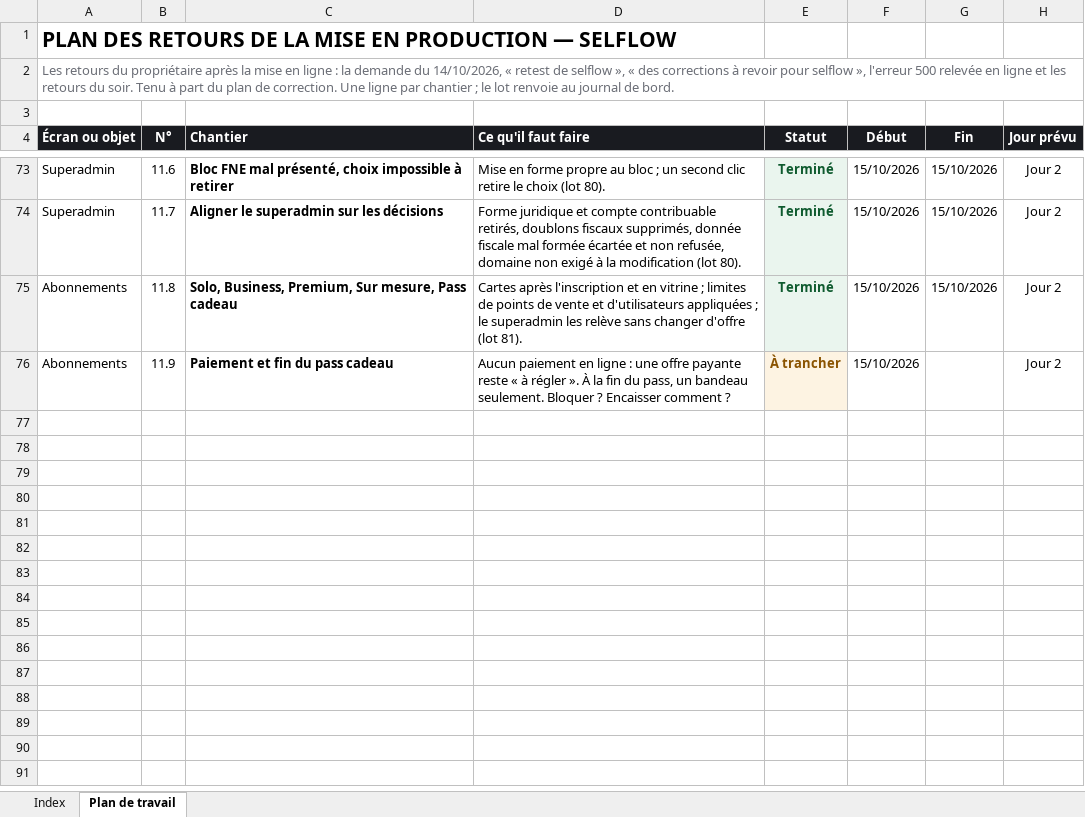
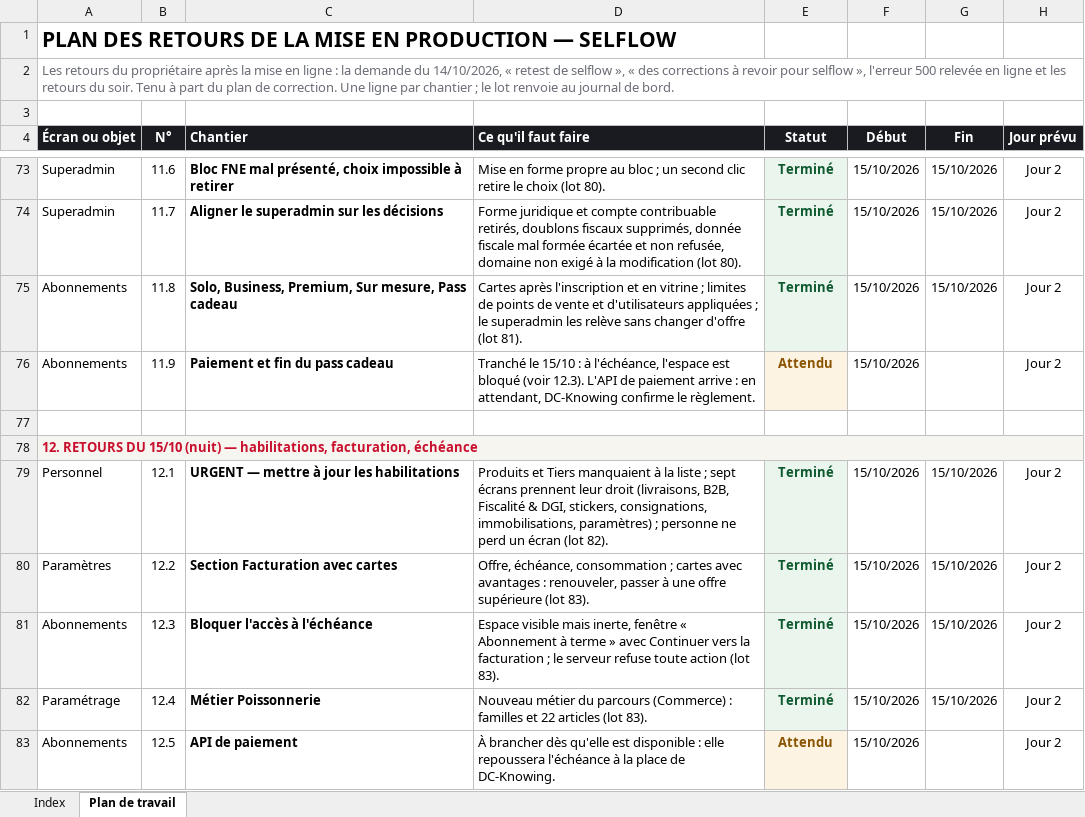
Before and after one commit to IT-dcknowing/Selflow, an Excel workbook: PLAN-RETOURS-PRODUCTION.xlsx, sheet Plan de travail, drawn as a sheet; only a part is shown, gaps mark what is left out; values as stored, in another font and other column widths than the file's, no borders; the diff names each change by its address in the sheet, - before the commit and + after, or states it on an @@ line.

```diff
--- a/PLAN-RETOURS-PRODUCTION.xlsx (sheet Plan de travail)
+++ b/PLAN-RETOURS-PRODUCTION.xlsx (sheet Plan de travail)
-D76 (Ce qu'il faut faire): Aucun paiement en ligne : une offre payante reste « à régler ». À la fin du pass, un bandeau seulement. Bloquer ? Encaisser comment ?
+D76 (Ce qu'il faut faire): Tranché le 15/10 : à l'échéance, l'espace est bloqué (voir 12.3). L'API de paiement arrive : en attendant, DC-Knowing confirme le règlement.
-E76 (Statut): À trancher
+E76 (Statut): Attendu
+row 77: (empty)
+row 78: 12. RETOURS DU 15/10 (nuit) — habilitations, facturation, échéance
+row 79: Personnel | 12.1 | URGENT — mettre à jour les habilitations | Produits et Tiers manquaient à la liste ; sept écrans prennent leur droit (livraisons, B2B, Fiscalité & DGI, stickers, consignations, immobilisations, paramètres) ; personne ne perd un écran (lot 82). | Terminé | 15/10/2026 | 15/10/2026 | Jour 2
+row 80: Paramètres | 12.2 | Section Facturation avec cartes | Offre, échéance, consommation ; cartes avec avantages : renouveler, passer à une offre supérieure (lot 83). | Terminé | 15/10/2026 | 15/10/2026 | Jour 2
+row 81: Abonnements | 12.3 | Bloquer l'accès à l'échéance | Espace visible mais inerte, fenêtre « Abonnement à terme » avec Continuer vers la facturation ; le serveur refuse toute action (lot 83). | Terminé | 15/10/2026 | 15/10/2026 | Jour 2
+row 82: Paramétrage | 12.4 | Métier Poissonnerie | Nouveau métier du parcours (Commerce) : familles et 22 articles (lot 83). | Terminé | 15/10/2026 | 15/10/2026 | Jour 2
+row 83: Abonnements | 12.5 | API de paiement | À brancher dès qu'elle est disponible : elle repoussera l'échéance à la place de DC-Knowing. | Attendu | 15/10/2026 |  | Jour 2
```
Also changed, not shown: sheet Index, 2 other files.
